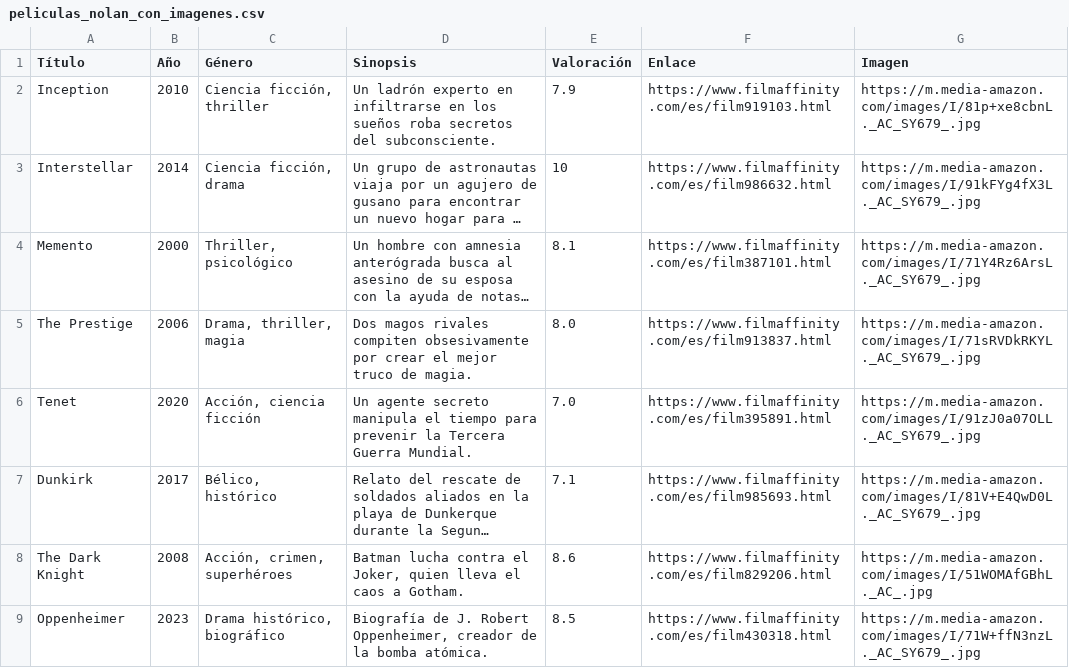
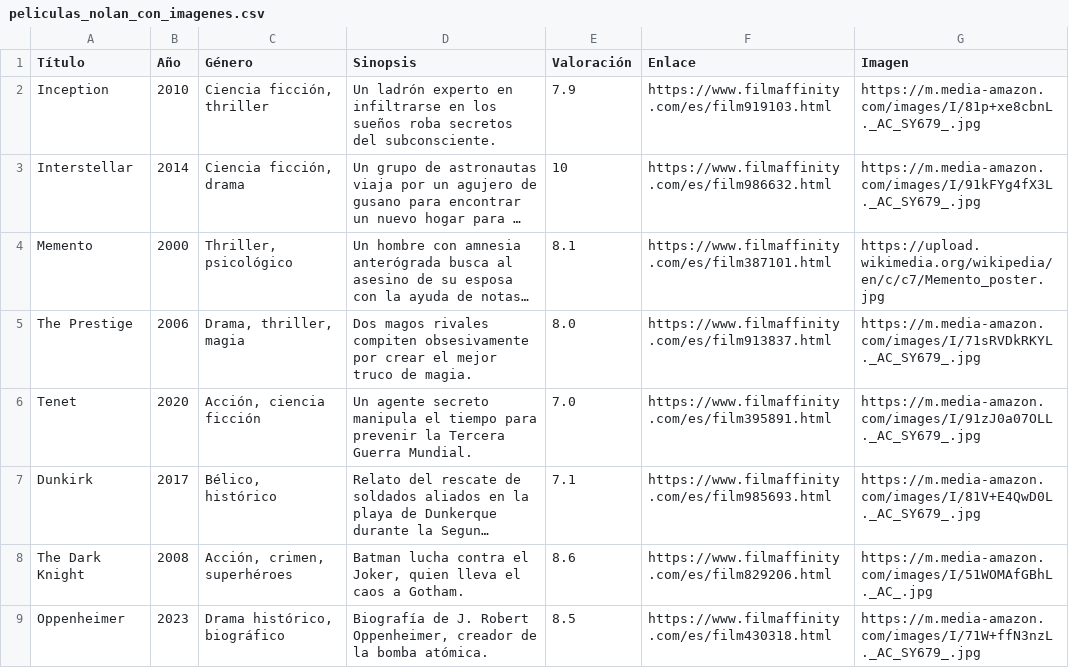
Before and after one commit to miguecaso/Trabajo-Final---Miguel-Caso, a CSV file: peliculas_nolan_con_imagenes.csv, drawn as a sheet; long unchanged cells end in …; the diff names each change by its address in the sheet, - before the commit and + after, or states it on an @@ line.

Commit message:
Update peliculas_nolan_con_imagenes.csv

```diff
--- a/peliculas_nolan_con_imagenes.csv
+++ b/peliculas_nolan_con_imagenes.csv
-G4 (Imagen): https://m.media-amazon.com/images/I/71Y4Rz6ArsL._AC_SY679_.jpg
+G4 (Imagen): https://upload.wikimedia.org/wikipedia/en/c/c7/Memento_poster.jpg
```
